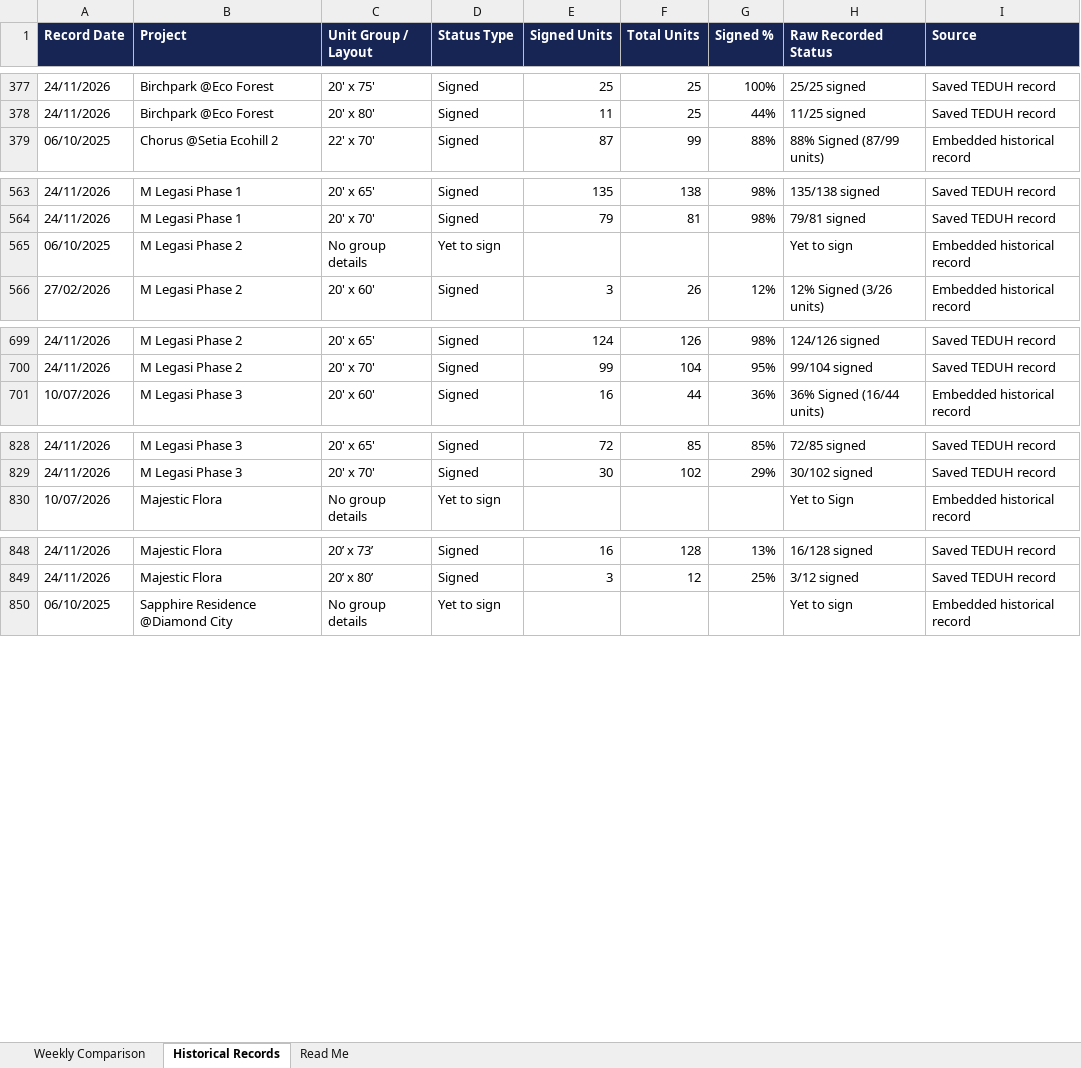
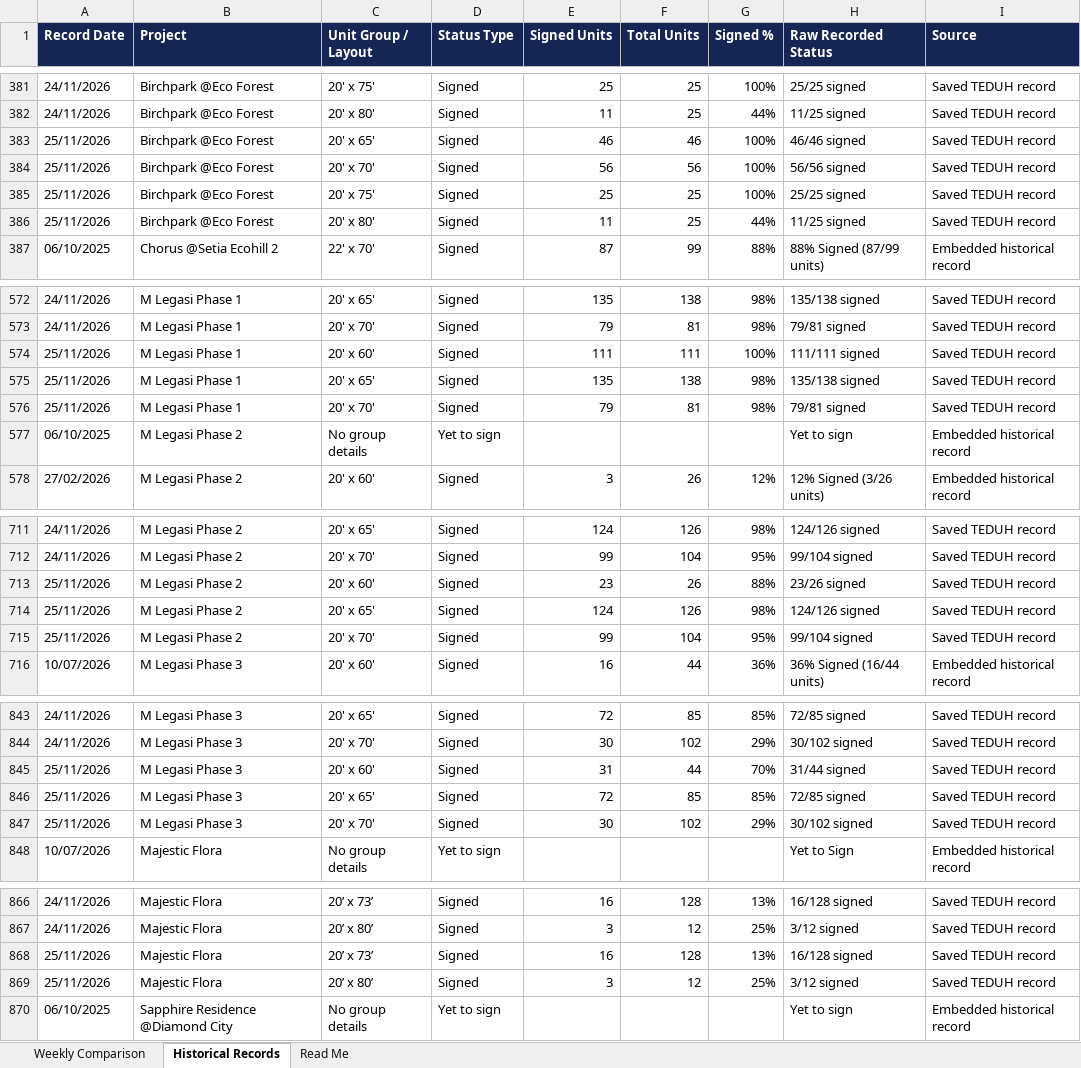
Before and after one commit to lumcy-abc/broga-competitor-sales-dashboard, an Excel workbook: Broga_Competitor_Sales_Analysis.xlsx, sheet Historical Records, drawn as a sheet; only a part is shown, gaps mark what is left out; values as stored, in another font and other column widths than the file's, no borders; the diff covers the shown part only; the diff names each change by its address in the sheet, - before the commit and + after, or states it on an @@ line.

```diff
--- a/Broga_Competitor_Sales_Analysis.xlsx (sheet Historical Records)
+++ b/Broga_Competitor_Sales_Analysis.xlsx (sheet Historical Records)
+row 383: 25/11/2026 | Birchpark @Eco Forest | 20' x 65' | Signed | 46 | 46 | 100% | 46/46 signed | Saved TEDUH record
+row 384: 25/11/2026 | Birchpark @Eco Forest | 20' x 70' | Signed | 56 | 56 | 100% | 56/56 signed | Saved TEDUH record
+row 385: 25/11/2026 | Birchpark @Eco Forest | 20' x 75' | Signed | 25 | 25 | 100% | 25/25 signed | Saved TEDUH record
+row 386: 25/11/2026 | Birchpark @Eco Forest | 20' x 80' | Signed | 11 | 25 | 44% | 11/25 signed | Saved TEDUH record
+row 574: 25/11/2026 | M Legasi Phase 1 | 20' x 60' | Signed | 111 | 111 | 100% | 111/111 signed | Saved TEDUH record
+row 575: 25/11/2026 | M Legasi Phase 1 | 20' x 65' | Signed | 135 | 138 | 98% | 135/138 signed | Saved TEDUH record
+row 576: 25/11/2026 | M Legasi Phase 1 | 20' x 70' | Signed | 79 | 81 | 98% | 79/81 signed | Saved TEDUH record
+row 713: 25/11/2026 | M Legasi Phase 2 | 20' x 60' | Signed | 23 | 26 | 88% | 23/26 signed | Saved TEDUH record
+row 714: 25/11/2026 | M Legasi Phase 2 | 20' x 65' | Signed | 124 | 126 | 98% | 124/126 signed | Saved TEDUH record
+row 715: 25/11/2026 | M Legasi Phase 2 | 20' x 70' | Signed | 99 | 104 | 95% | 99/104 signed | Saved TEDUH record
+row 845: 25/11/2026 | M Legasi Phase 3 | 20' x 60' | Signed | 31 | 44 | 70% | 31/44 signed | Saved TEDUH record
+row 846: 25/11/2026 | M Legasi Phase 3 | 20' x 65' | Signed | 72 | 85 | 85% | 72/85 signed | Saved TEDUH record
+row 847: 25/11/2026 | M Legasi Phase 3 | 20' x 70' | Signed | 30 | 102 | 29% | 30/102 signed | Saved TEDUH record
+row 868: 25/11/2026 | Majestic Flora | 20’ x 73’ | Signed | 16 | 128 | 13% | 16/128 signed | Saved TEDUH record
+row 869: 25/11/2026 | Majestic Flora | 20’ x 80’ | Signed | 3 | 12 | 25% | 3/12 signed | Saved TEDUH record
```
Also changed, not shown: 9 added rows elsewhere in this sheet, sheet Weekly Comparison, Broga_Daily_Tracking.xlsx, Broga_Weekly_Tracking.xlsx.
